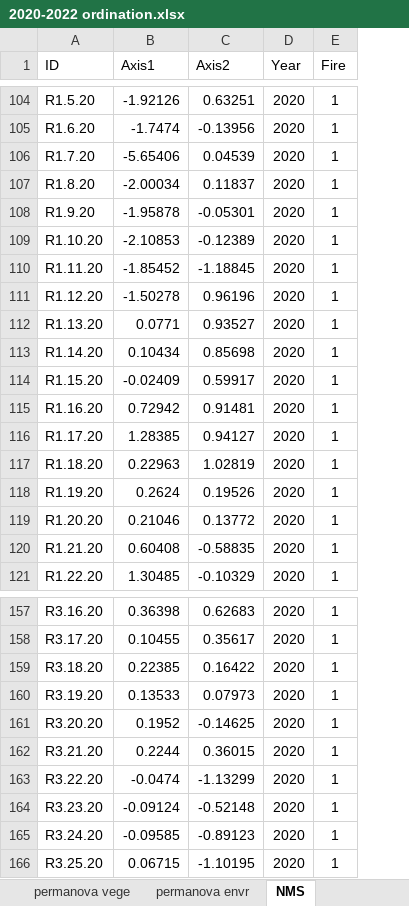
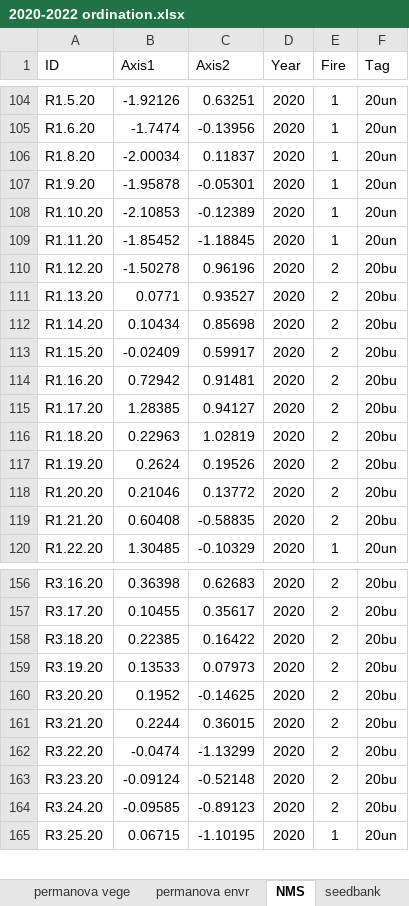
Before and after one commit to nottedy94/thesis, an Excel workbook: round bald datas/2020-2022 ordination.xlsx, sheet NMS, drawn as a sheet; only a part is shown, gaps mark what is left out; values as stored, in another font and other column widths than the file's, no borders; removed rows and columns are numbered as before the commit, all else as after; the diff covers the shown part only; the diff names each change by its address in the sheet, - before the commit and + after, or states it on an @@ line.

```diff
--- a/round bald datas/2020-2022 ordination.xlsx (sheet NMS)
+++ b/round bald datas/2020-2022 ordination.xlsx (sheet NMS)
+column F (Tag), rows 104-120: 20un | 20un | 20un | 20un | 20un | 20un | 20bu | 20bu | 20bu | 20bu | 20bu | 20bu | 20bu | 20bu | 20bu | 20bu | 20un; rows 156-165: 20bu | 20bu | 20bu | 20bu | 20bu | 20bu | 20bu | 20bu | 20bu | 20un
-row 106: R1.7.20 | -5.65406 | 0.04539 | 2020 | 1
-E110:E119 (Fire): 1
+E110:E119 (Fire): 2
-E156:E164 (Fire): 1
+E156:E164 (Fire): 2
```
Also changed, not shown: 33 edited cells elsewhere in this sheet, other sheet tabs, round bald datas/round bald data.xlsx, 10 other files.
